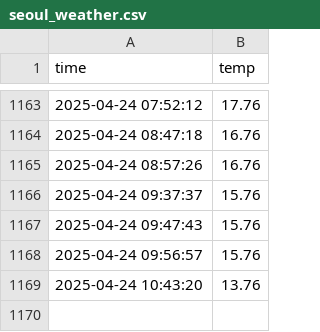
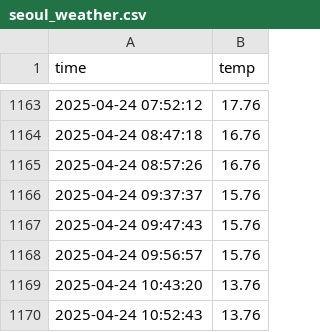
Before and after one commit to Hyunsoo-654/seoul_weather_5m, a CSV file: seoul_weather.csv, drawn as a sheet; only a part is shown, gaps mark what is left out.

```diff
--- a/seoul_weather.csv
+++ b/seoul_weather.csv
@@ -1169 +1169,2 @@ time,temp
 2025-04-24 10:43:20,13.76
+2025-04-24 10:52:43,13.76
```
